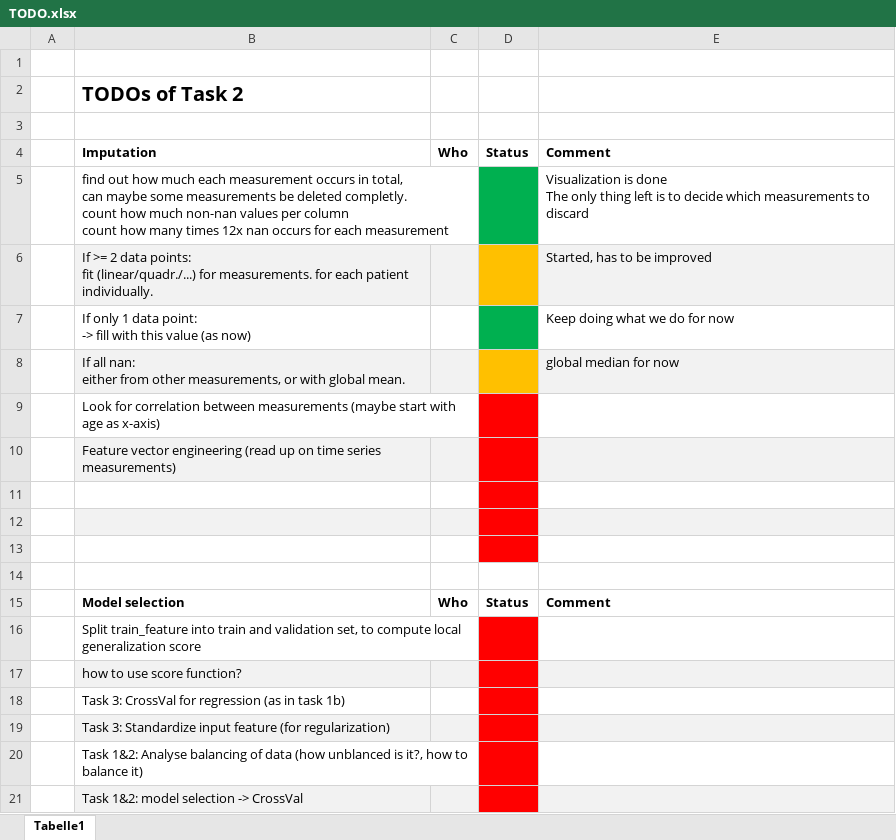
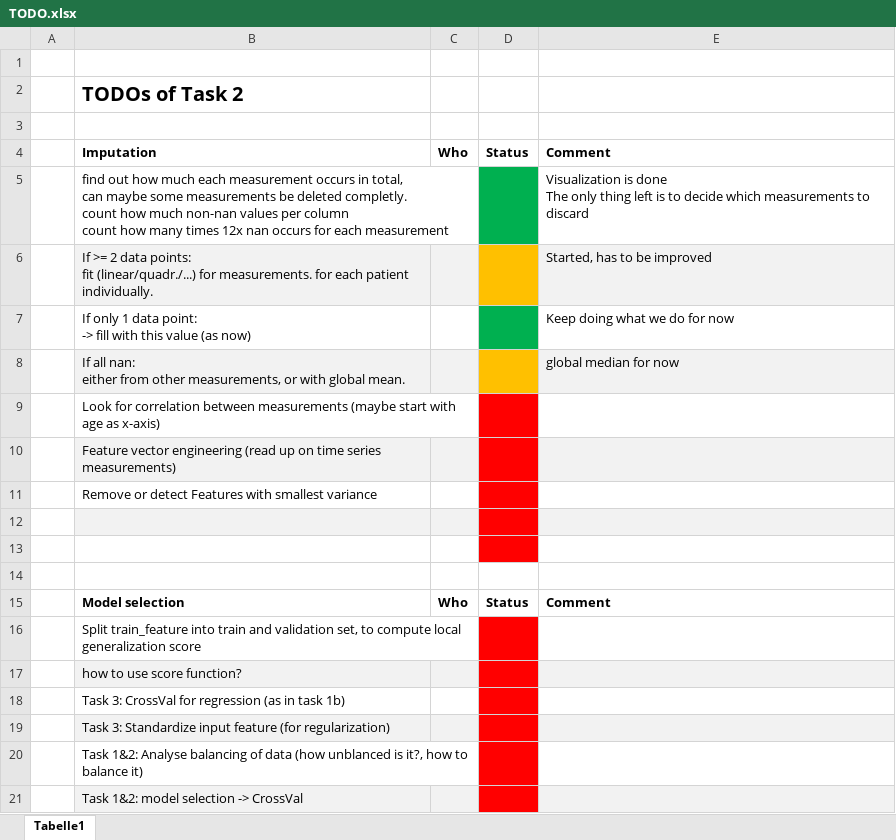
Before and after one commit to mrrebod/Intro_to_ML, an Excel workbook: Task2/TODO.xlsx, sheet Tabelle1, drawn as a sheet; values as stored, in another font and other column widths than the file's, no borders; the diff names each change by its address in the sheet, - before the commit and + after, or states it on an @@ line.

```diff
--- a/Task2/TODO.xlsx (sheet Tabelle1)
+++ b/Task2/TODO.xlsx (sheet Tabelle1)
-B11: (empty)
+B11: Remove or detect Features with smallest variance
```
Also changed, not shown: 2 other files.
